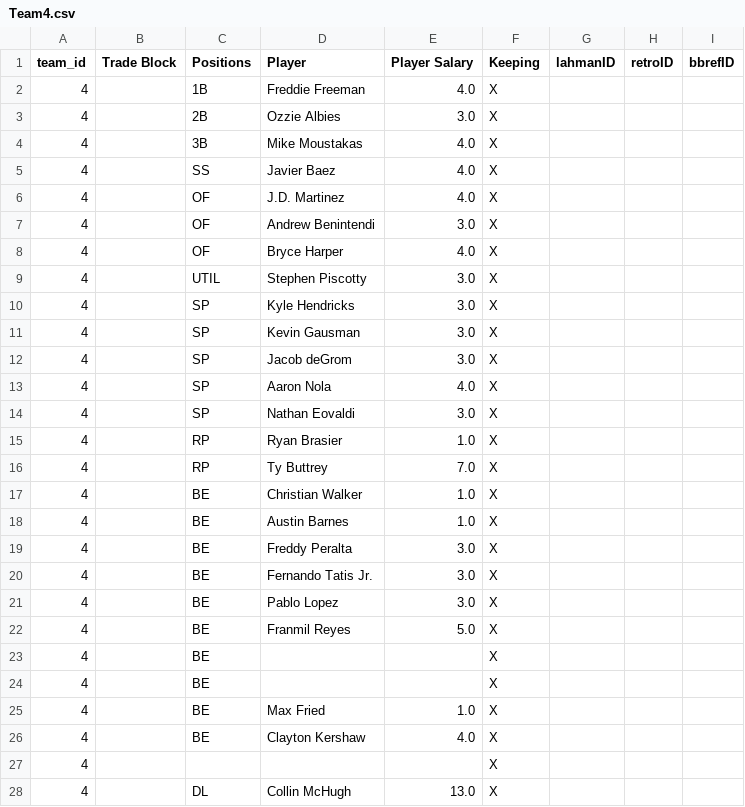
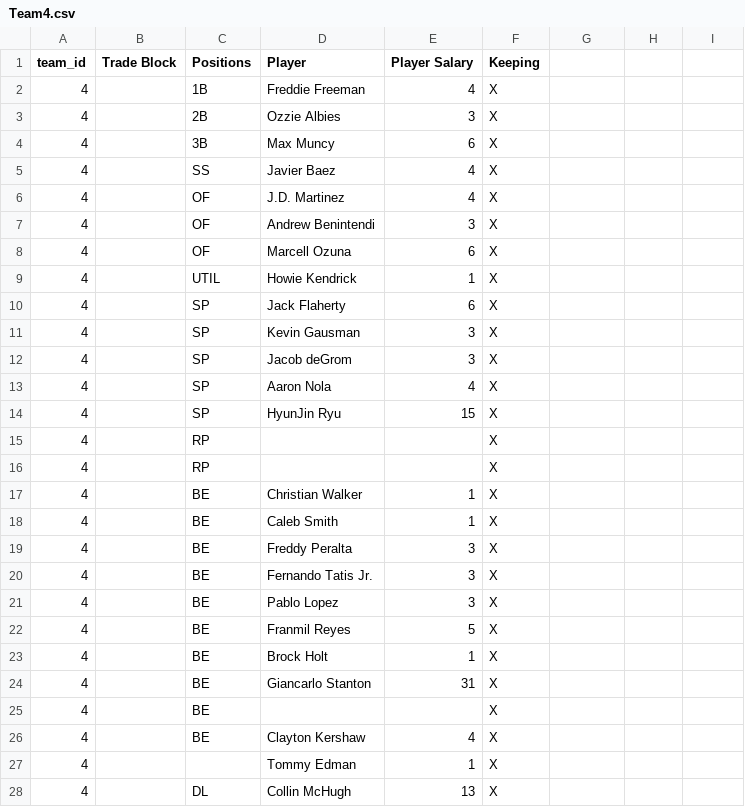
Before and after one commit to ttaylor14/PNation, a CSV file: data/Teams/Team4.csv, drawn as a sheet; only a part is shown; the diff covers the shown part only.

```diff
--- a/data/Teams/Team4.csv
+++ b/data/Teams/Team4.csv
@@ -1,22 +1,24 @@
-team_id,Trade Block,Positions,Player,Player Salary,Keeping,lahmanID,retroID,bbrefID
-4,,1B,Freddie Freeman,4.0,X,,,
-4,,2B,Ozzie Albies,3.0,X,,,
-4,,3B,Mike Moustakas,4.0,X,,,
-4,,SS,Javier Baez,4.0,X,,,
-4,,OF,J.D. Martinez,4.0,X,,,
-4,,OF,Andrew Benintendi,3.0,X,,,
-4,,OF,Bryce Harper,4.0,X,,,
-4,,UTIL,Stephen Piscotty,3.0,X,,,
-4,,SP,Kyle Hendricks,3.0,X,,,
-4,,SP,Kevin Gausman,3.0,X,,,
-4,,SP,Jacob deGrom,3.0,X,,,
-4,,SP,Aaron Nola,4.0,X,,,
-4,,SP,Nathan Eovaldi,3.0,X,,,
-4,,RP,Ryan Brasier,1.0,X,,,
-4,,RP,Ty Buttrey,7.0,X,,,
-4,,BE,Christian Walker,1.0,X,,,
-4,,BE,Austin Barnes,1.0,X,,,
-4,,BE,Freddy Peralta,3.0,X,,,
-4,,BE,Fernando Tatis Jr.,3.0,X,,,
-4,,BE,Pablo Lopez,3.0,X,,,
-4,,BE,Franmil Reyes,5.0,X,,,
+team_id,Trade Block,Positions,Player,Player Salary,Keeping
+4,,1B,Freddie Freeman,4,X
+4,,2B,Ozzie Albies,3,X
+4,,3B,Max Muncy,6,X
+4,,SS,Javier Baez,4,X
+4,,OF,J.D. Martinez,4,X
+4,,OF,Andrew Benintendi,3,X
+4,,OF,Marcell Ozuna,6,X
+4,,UTIL,Howie Kendrick,1,X
+4,,SP,Jack Flaherty,6,X
+4,,SP,Kevin Gausman,3,X
+4,,SP,Jacob deGrom,3,X
+4,,SP,Aaron Nola,4,X
+4,,SP,HyunJin Ryu,15,X
+4,,RP,,,X
+4,,RP,,,X
+4,,BE,Christian Walker,1,X
+4,,BE,Caleb Smith,1,X
+4,,BE,Freddy Peralta,3,X
+4,,BE,Fernando Tatis Jr.,3,X
+4,,BE,Pablo Lopez,3,X
+4,,BE,Franmil Reyes,5,X
+4,,BE,Brock Holt,1,X
+4,,BE,Giancarlo Stanton,31,X
@@ -24,5 +26,3 @@ team_id,Trade Block,Positions,Player,Player Salary,Keeping,lahmanID,retroID,bbre
-4,,BE,,,X,,,
-4,,BE,Max Fried,1.0,X,,,
-4,,BE,Clayton Kershaw,4.0,X,,,
-4,,,,,X,,,
-4,,DL,Collin McHugh,13.0,X,,,
+4,,BE,Clayton Kershaw,4,X
+4,,,Tommy Edman,1,X
+4,,DL,Collin McHugh,13,X
```
Also changed, not shown: 1 edited cell elsewhere in this file, data/Teams/Team1.csv, data/Teams/Team2.csv, 7 other files.
